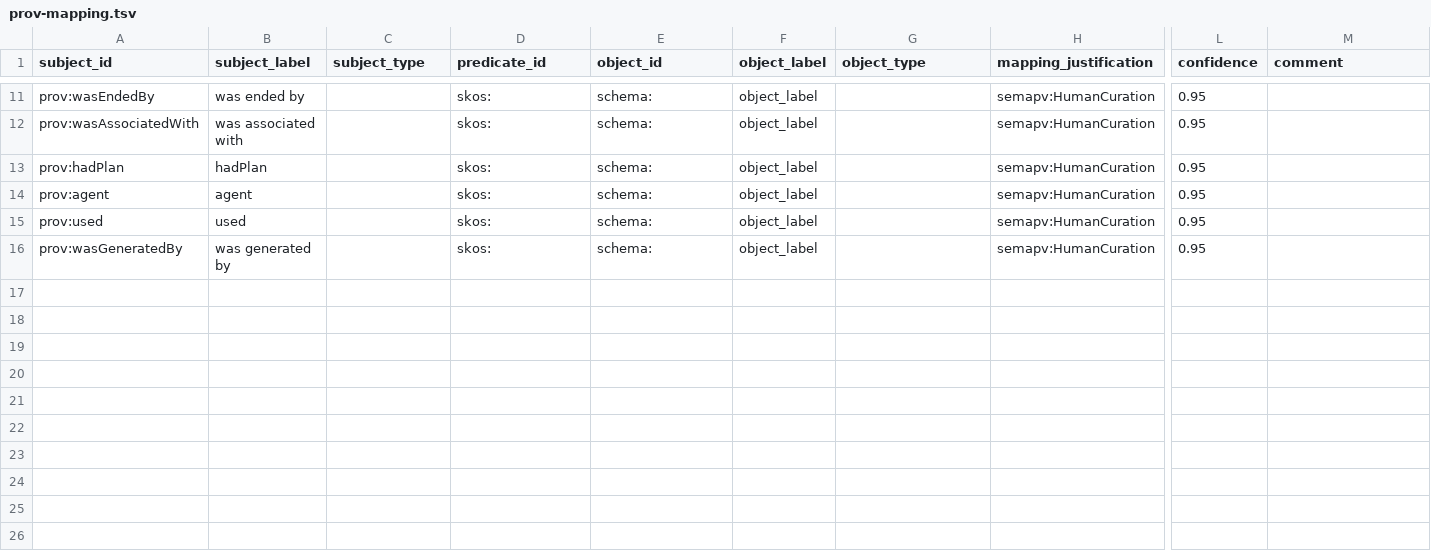
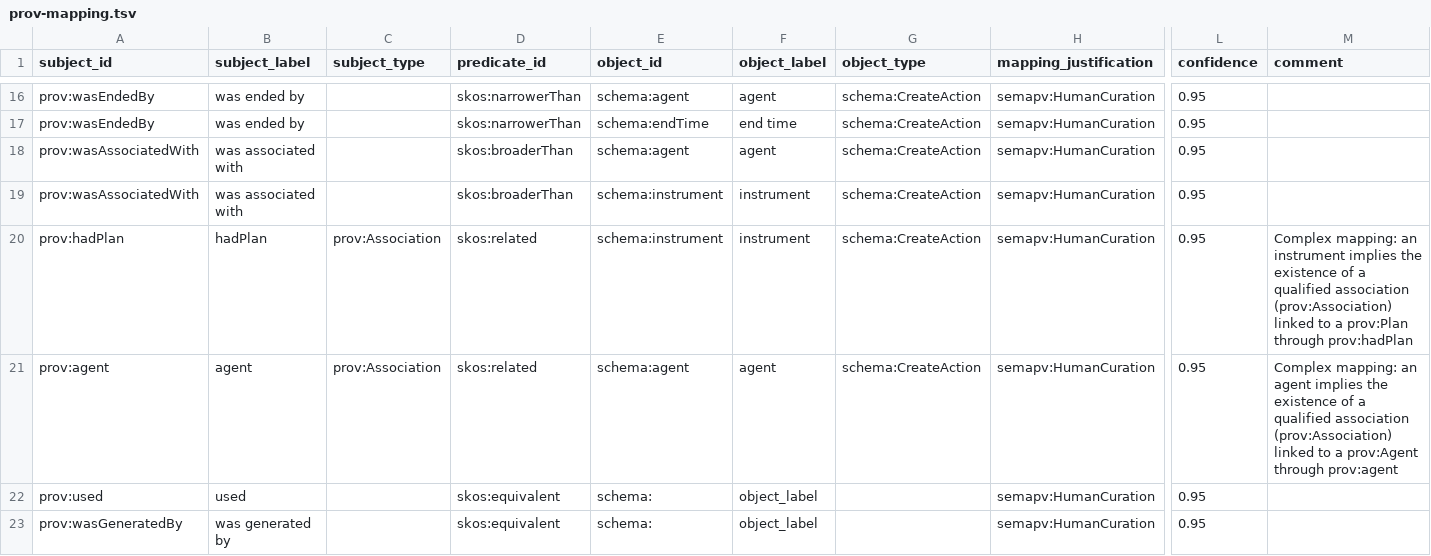
Before and after one commit to ResearchObject/workflow-run-crate-paper, a TSV file: prov-mapping.tsv, drawn as a sheet; only a part is shown, gaps mark what is left out; addresses are those after the commit; rows hold the shown columns only; the diff covers the shown part only; the diff names each change by its address in the sheet, - before the commit and + after, or states it on an @@ line.

Commit message:
Daniel's mapping in paper

```diff
--- a/prov-mapping.tsv
+++ b/prov-mapping.tsv
-D16 (predicate_id): skos:
+D16 (predicate_id): skos:narrowerThan
-E16 (object_id): schema:
+E16 (object_id): schema:agent
-F16 (object_label): object_label
+F16 (object_label): agent
-G16 (object_type): (empty)
+G16 (object_type): schema:CreateAction
+row 17: prov:wasEndedBy | was ended by |  | skos:narrowerThan | schema:endTime | end time | schema:CreateAction | semapv:HumanCuration | 0.95
-D18 (predicate_id): skos:
+D18 (predicate_id): skos:broaderThan
-E18 (object_id): schema:
+E18 (object_id): schema:agent
-F18 (object_label): object_label
+F18 (object_label): agent
-G18 (object_type): (empty)
+G18 (object_type): schema:CreateAction
+row 19: prov:wasAssociatedWith | was associated with |  | skos:broaderThan | schema:instrument | instrument | schema:CreateAction | semapv:HumanCuration | 0.95
-C20:C21 (subject_type): (empty)
+C20:C21 (subject_type): prov:Association
-D20:D21 (predicate_id): skos:
+D20:D21 (predicate_id): skos:related
-E20 (object_id): schema:
+E20 (object_id): schema:instrument
-F20 (object_label): object_label
+F20 (object_label): instrument
-G20:G21 (object_type): (empty)
+G20:G21 (object_type): schema:CreateAction
-M20 (comment): (empty)
+M20 (comment): Complex mapping: an instrument implies the existence of a qualified association (prov:Association) linked to a prov:Plan through prov:hadPlan
-E21 (object_id): schema:
+E21 (object_id): schema:agent
-F21 (object_label): object_label
+F21 (object_label): agent
-M21 (comment): (empty)
+M21 (comment): Complex mapping: an agent implies the existence of a qualified association (prov:Association) linked to a prov:Agent through prov:agent
-D22:D23 (predicate_id): skos:
+D22:D23 (predicate_id): skos:equivalent
```
Also changed, not shown: 5 added rows and 28 edited cells elsewhere in this file, 1 other file.
